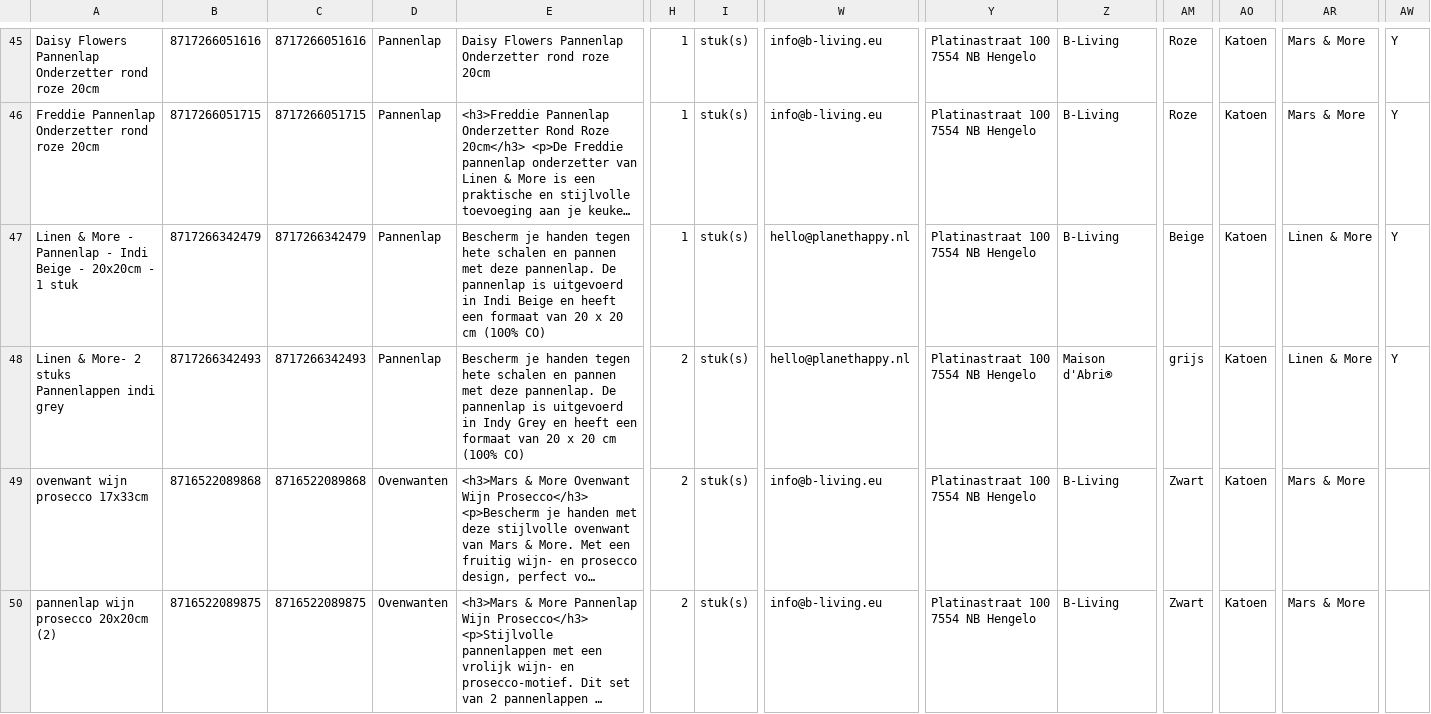
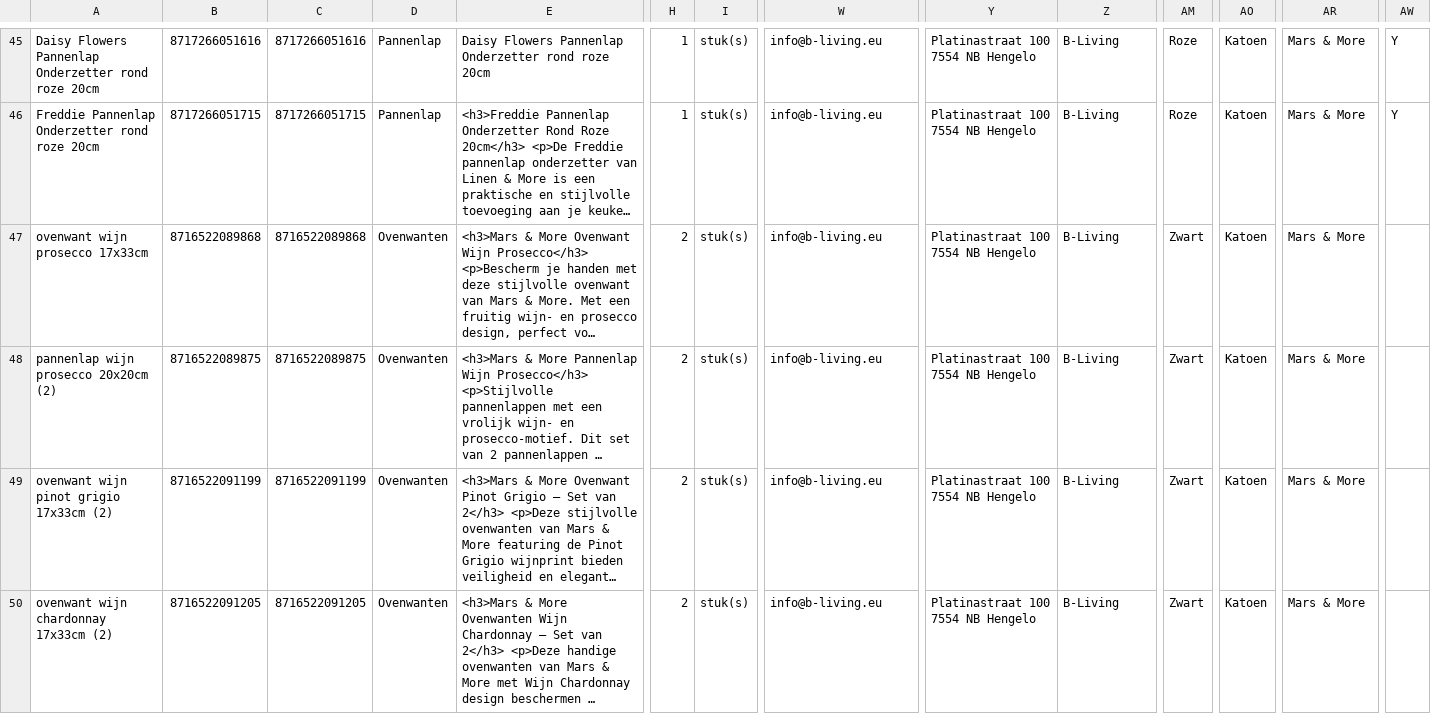
Before and after one commit to peterhoman/bol-repricing-be, a CSV file: bolcom_productinformatie.csv, drawn as a sheet; only a part is shown, gaps mark what is left out; the shorter side is filled out with more unchanged rows; long unchanged cells end in …; rows hold the shown columns only; the diff names each change by its address in the sheet, - before the commit and + after, or states it on an @@ line.

Commit message:
Remove 2 newly-frozen EAN(s) from CSV (buybox won - prevents same-day auto-unfreeze)

```diff
--- a/bolcom_productinformatie.csv
+++ b/bolcom_productinformatie.csv
-row 47: Linen & More - Pannenlap - Indi Beige - 20x20cm - 1 stuk | 8717266342479 | 8717266342479 | Pannenlap | Bescherm je handen tegen hete schalen en pannen met deze pannenlap. De pannenlap is uitgevoerd in Indi Beige en heeft een formaat van 20 x 20 cm (100% CO) | 1 | stuk(s) | hello@planethappy.nl | Platinastraat 100 7554 NB Hengelo | B-Living | Beige | Katoen | Linen & More | Y
-row 48: Linen & More- 2 stuks Pannenlappen indi grey | 8717266342493 | 8717266342493 | Pannenlap | Bescherm je handen tegen hete schalen en pannen met deze pannenlap. De pannenlap is uitgevoerd in Indy Grey en heeft een formaat van 20 x 20 cm (100% CO) | 2 | stuk(s) | hello@planethappy.nl | Platinastraat 100 7554 NB Hengelo | Maison d'Abri® | grijs | Katoen | Linen & More | Y
```
